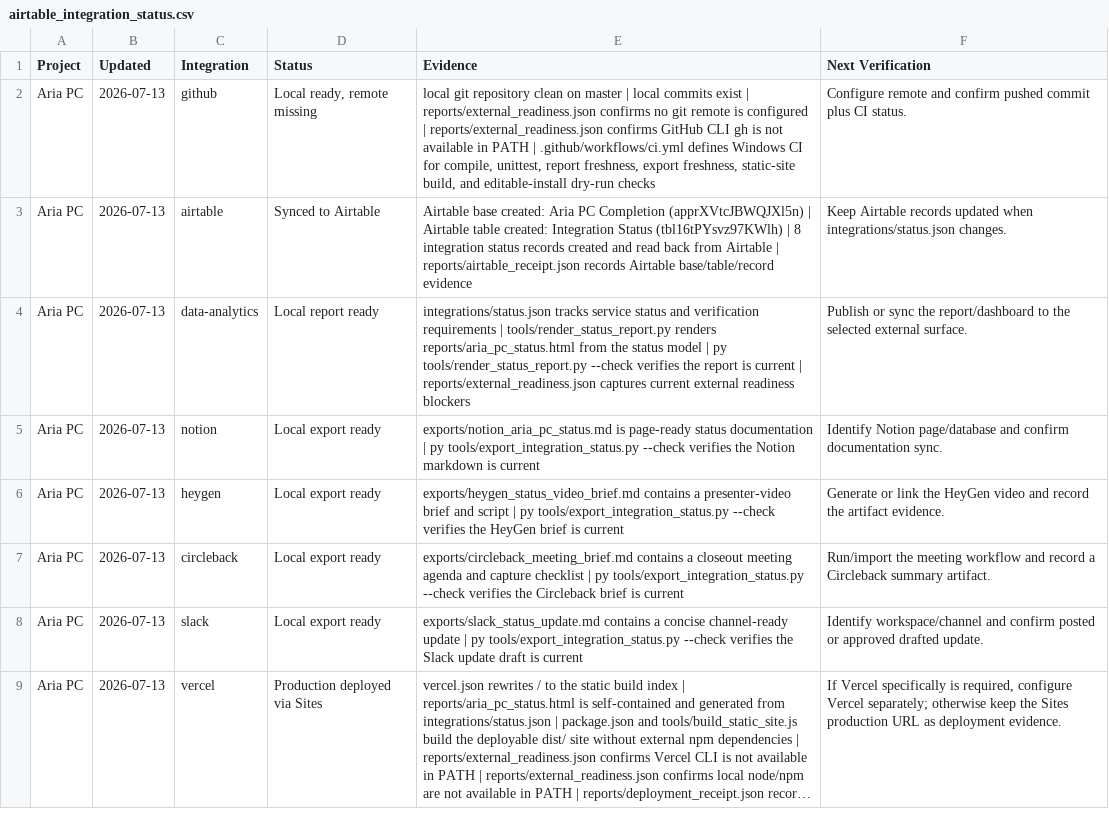
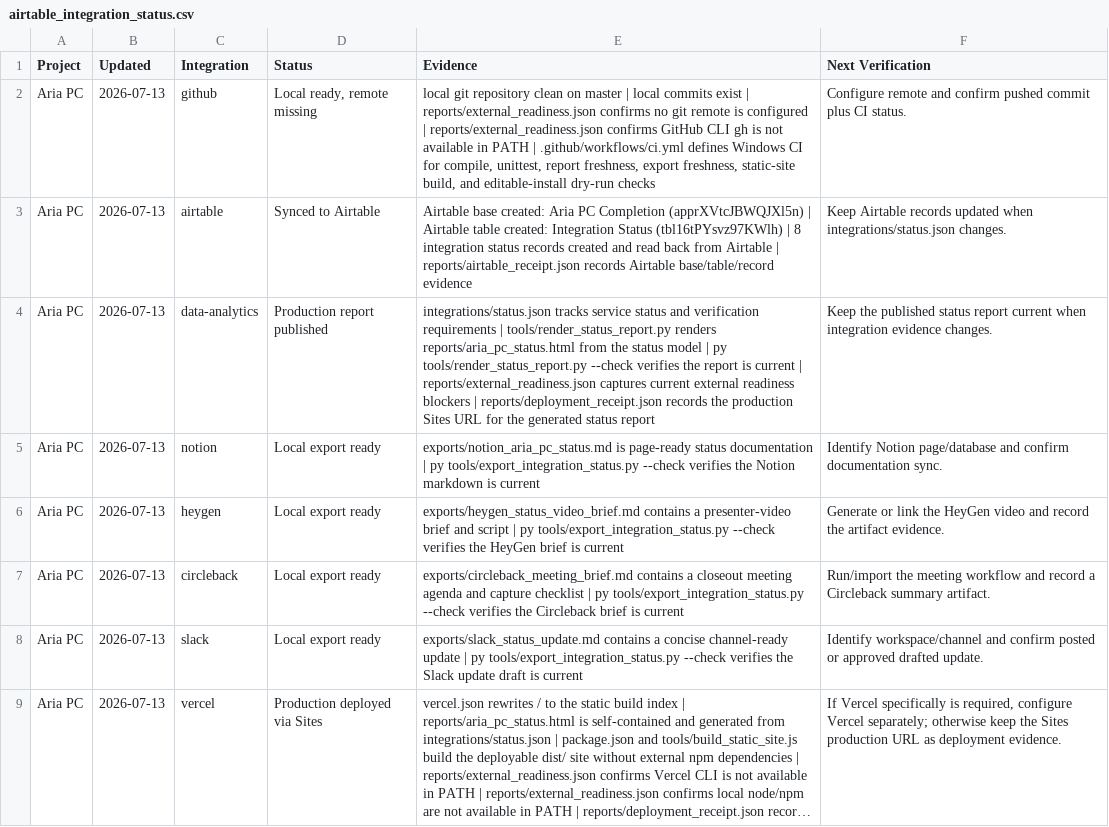
Before and after one commit to Riemenmeister/Aria, a CSV file: exports/airtable_integration_status.csv, drawn as a sheet; long unchanged cells end in ….

Commit message:
Correct external completion reporting

```diff
--- a/exports/airtable_integration_status.csv
+++ b/exports/airtable_integration_status.csv
@@ -3,3 +3,3 @@ Aria PC,2026-07-13,github,"Local ready, remote missing","local git repository cl
 Aria PC,2026-07-13,airtable,Synced to Airtable,Airtable base created: Aria PC Completion (apprXVtcJBWQJXl5n) | Airtable table created: Integration Status (tbl16tPYsvz97KWlh) | 8 integration status records created and read back from Airtable | reports/airtable_receipt.json records Airtable base/table/record evidence,Keep Airtable records updated when integrations/status.json changes.
-Aria PC,2026-07-13,data-analytics,Local report ready,integrations/status.json tracks service status and verification requirements | tools/render_status_report.py renders reports/aria_pc_status.html from the status model | py tools/render_status_report.py --check verifies the report is current | reports/external_readiness.json captures current external readiness blockers,Publish or sync the report/dashboard to the selected external surface.
+Aria PC,2026-07-13,data-analytics,Production report published,integrations/status.json tracks service status and verification requirements | tools/render_status_report.py renders reports/aria_pc_status.html from the status model | py tools/render_status_report.py --check verifies the report is current | reports/external_readiness.json captures current external readiness blockers | reports/deployment_receipt.json records the production Sites URL for the generated status report,Keep the published status report current when integration evidence changes.
 Aria PC,2026-07-13,notion,Local export ready,exports/notion_aria_pc_status.md is page-ready status documentation | py tools/export_integration_status.py --check verifies the Notion markdown is current,Identify Notion page/database and confirm documentation sync.
```
Also changed, not shown: 10 other files.
